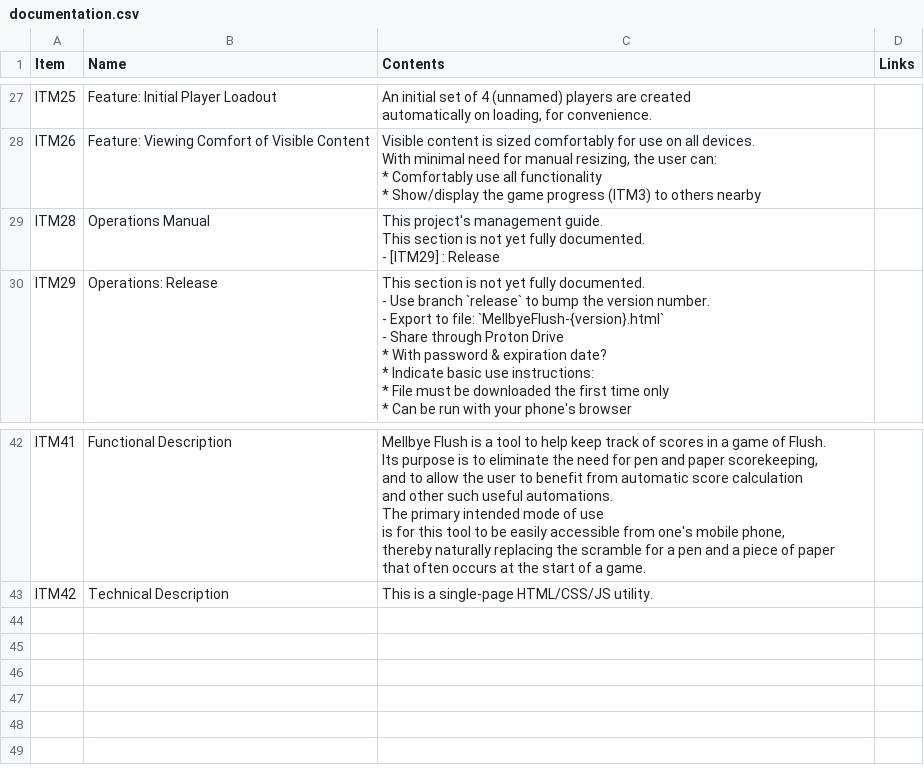
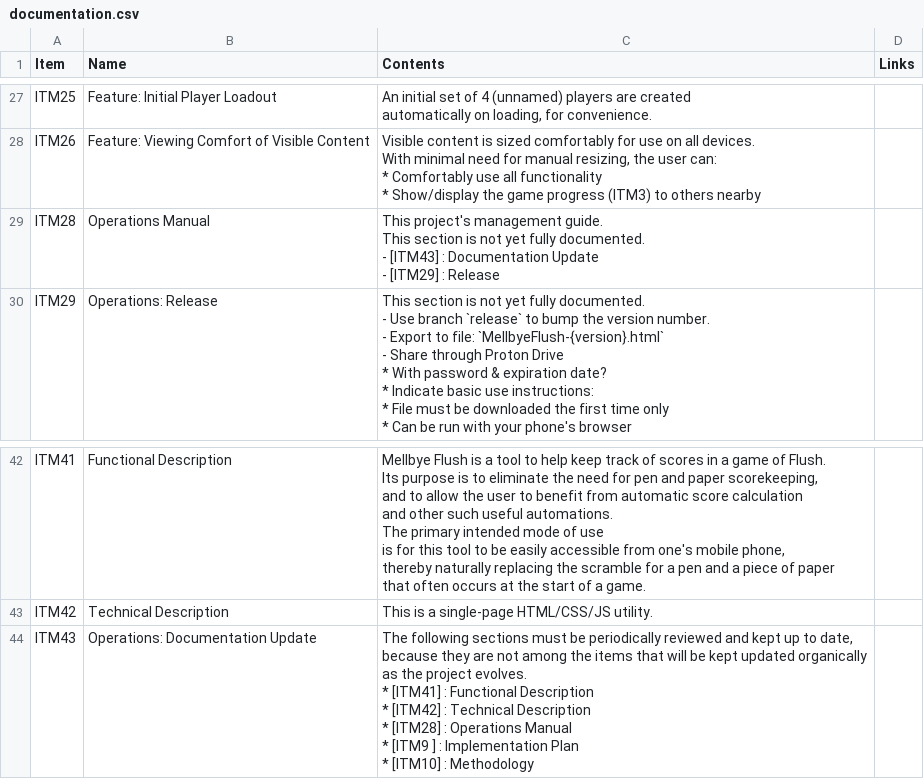
Before and after one commit to 122800/flush, a CSV file: documentation.csv, drawn as a sheet; only a part is shown, gaps mark what is left out.

Commit message:
ITM43: Documentation Update

```diff
--- a/documentation.csv
+++ b/documentation.csv
@@ -242,7 +242,8 @@ With minimal need for manual resizing, the user can:
 "|""
-ITM28|Operations Manual|"
-This project's management guide.
-This section is not yet fully documented.
-- [ITM29] : Release
-"|""
+ITM28|Operations Manual|"
+This project's management guide.
+This section is not yet fully documented.
+- [ITM43] : Documentation Update
+- [ITM29] : Release
+"|""
 ITM29|Operations: Release|"
@@ -404 +405,11 @@ This is a single-page HTML/CSS/JS utility.
 "|""
+ITM43|Operations: Documentation Update|"
+The following sections must be periodically reviewed and kept up to date,
+because they are not among the items that will be kept updated organically
+as the project evolves.
+* [ITM41] : Functional Description
+* [ITM42] : Technical Description
+* [ITM28] : Operations Manual
+* [ITM9 ] : Implementation Plan
+* [ITM10] : Methodology
+"|""
```
